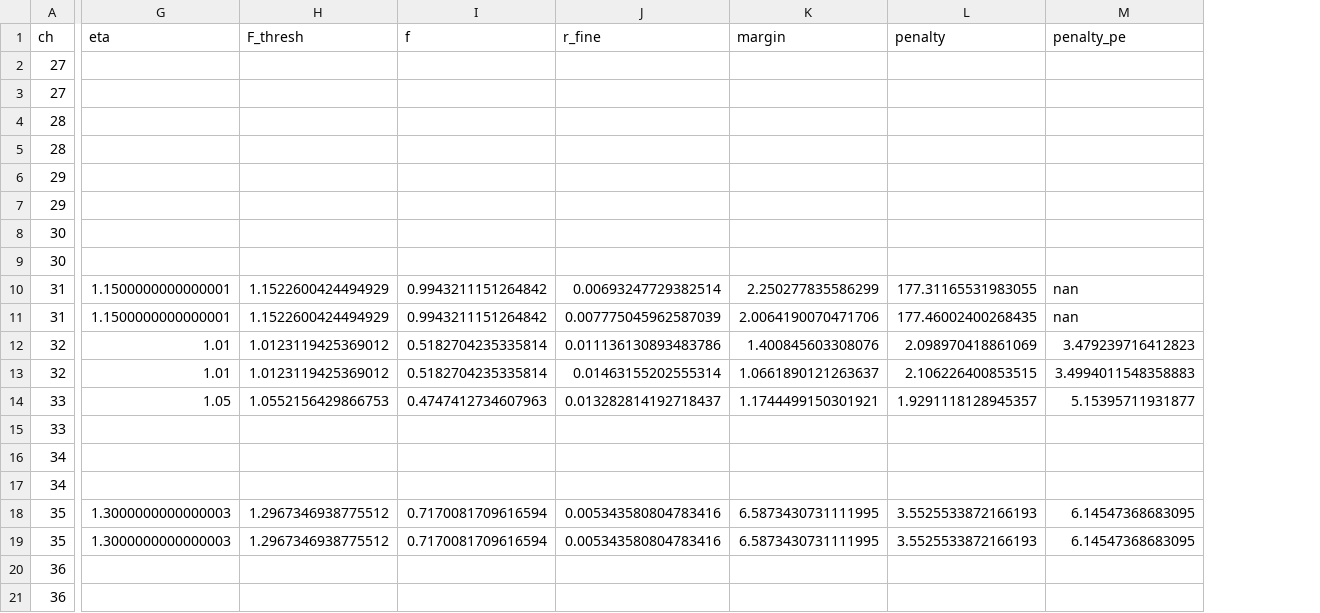
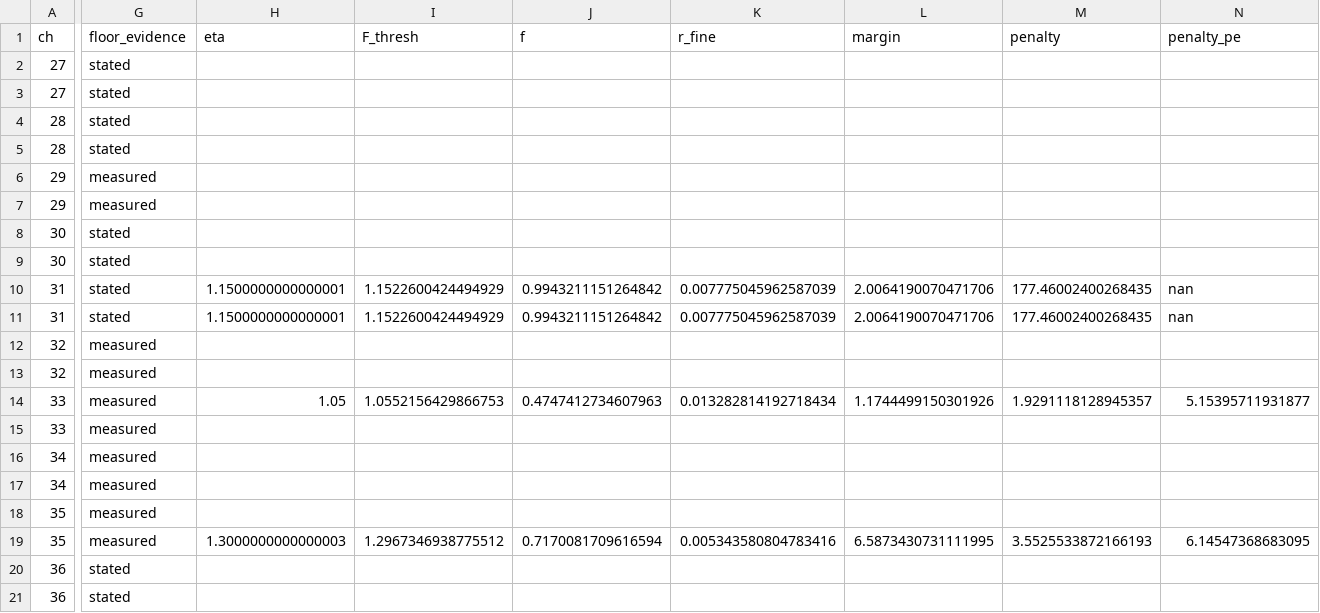
Before and after one commit to WVURAIL/RFIsher, a CSV file: out/optimal_thresholds.csv, drawn as a sheet; only a part is shown, gaps mark what is left out; addresses are those after the commit; the diff covers the shown part only; the diff names each change by its address in the sheet, - before the commit and + after, or states it on an @@ line.

Commit message:
Reconcile the residual bookings: one floor discipline, no ground-filter credit on refusal, one tolerance table

```diff
--- a/out/optimal_thresholds.csv
+++ b/out/optimal_thresholds.csv
+column G (floor_evidence), rows 2-21: stated | stated | stated | stated | measured | measured | stated | stated | stated | stated | measured | measured | measured | measured | measured | measured | measured | measured | stated | stated
-K10 (r_fine): 0.00693247729382514
+K10 (r_fine): 0.007775045962587039
-L10 (margin): 2.250277835586299
+L10 (margin): 2.0064190070471706
-M10 (penalty): 177.31165531983055
+M10 (penalty): 177.46002400268435
-H12:H13 (eta): 1.01
+H12:H13 (eta): (empty)
-I12:I13 (F_thresh): 1.0123119425369012
+I12:I13 (F_thresh): (empty)
-J12:J13 (f): 0.5182704235335814
+J12:J13 (f): (empty)
-K12 (r_fine): 0.011136130893483786
+K12 (r_fine): (empty)
-L12 (margin): 1.400845603308076
+L12 (margin): (empty)
-M12 (penalty): 2.098970418861069
+M12 (penalty): (empty)
-N12 (penalty_pe): 3.479239716412823
+N12 (penalty_pe): (empty)
-K13 (r_fine): 0.01463155202555314
+K13 (r_fine): (empty)
-L13 (margin): 1.0661890121263637
+L13 (margin): (empty)
-M13 (penalty): 2.106226400853515
+M13 (penalty): (empty)
-N13 (penalty_pe): 3.4994011548358883
+N13 (penalty_pe): (empty)
-K14 (r_fine): 0.013282814192718437
+K14 (r_fine): 0.013282814192718434
-L14 (margin): 1.1744499150301921
+L14 (margin): 1.1744499150301926
-H18 (eta): 1.3000000000000003
+H18 (eta): (empty)
-I18 (F_thresh): 1.2967346938775512
+I18 (F_thresh): (empty)
-J18 (f): 0.7170081709616594
+J18 (f): (empty)
-K18 (r_fine): 0.005343580804783416
+K18 (r_fine): (empty)
-L18 (margin): 6.5873430731111995
+L18 (margin): (empty)
-M18 (penalty): 3.5525533872166193
+M18 (penalty): (empty)
-N18 (penalty_pe): 6.14547368683095
+N18 (penalty_pe): (empty)
```
Also changed, not shown: 9 edited cells elsewhere in this file, 13 other files.
